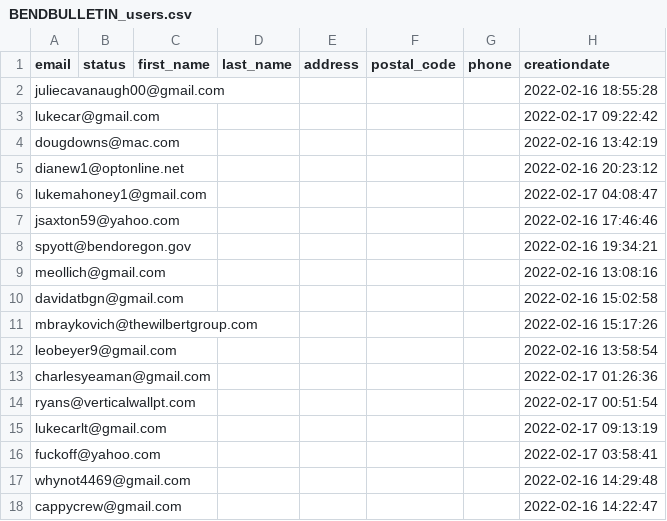
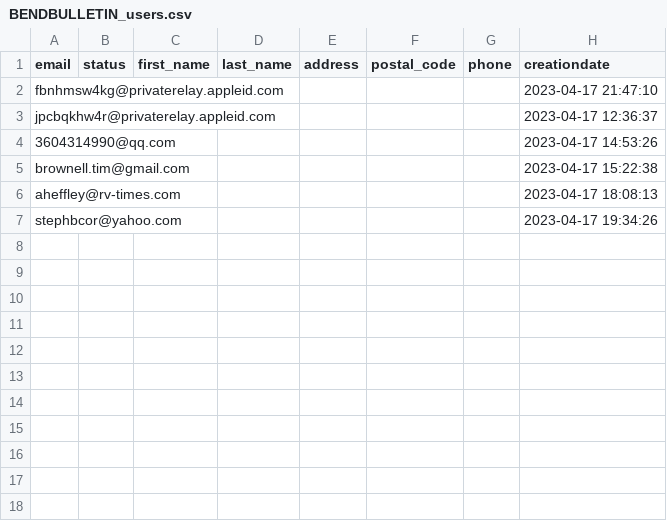
Before and after one commit to wescom/mailchimp_townnews, a CSV file: data/BENDBULLETIN_users.csv, drawn as a sheet; removed rows and columns are numbered as before the commit, all else as after; the diff names each change by its address in the sheet, - before the commit and + after, or states it on an @@ line.

Commit message:
added rv-times

```diff
--- a/data/BENDBULLETIN_users.csv
+++ b/data/BENDBULLETIN_users.csv
-row 2: juliecavanaugh00@gmail.com |  |  |  |  |  |  | 2022-02-16 18:55:28
-row 3: lukecar@gmail.com |  |  |  |  |  |  | 2022-02-17 09:22:42
-row 4: dougdowns@mac.com |  |  |  |  |  |  | 2022-02-16 13:42:19
-row 5: dianew1@optonline.net |  |  |  |  |  |  | 2022-02-16 20:23:12
-row 6: lukemahoney1@gmail.com |  |  |  |  |  |  | 2022-02-17 04:08:47
-row 7: jsaxton59@yahoo.com |  |  |  |  |  |  | 2022-02-16 17:46:46
-row 8: spyott@bendoregon.gov |  |  |  |  |  |  | 2022-02-16 19:34:21
-row 9: meollich@gmail.com |  |  |  |  |  |  | 2022-02-16 13:08:16
-row 10: davidatbgn@gmail.com |  |  |  |  |  |  | 2022-02-16 15:02:58
-row 11: mbraykovich@thewilbertgroup.com |  |  |  |  |  |  | 2022-02-16 15:17:26
-row 12: leobeyer9@gmail.com |  |  |  |  |  |  | 2022-02-16 13:58:54
-row 13: charlesyeaman@gmail.com |  |  |  |  |  |  | 2022-02-17 01:26:36
-row 14: ryans@verticalwallpt.com |  |  |  |  |  |  | 2022-02-17 00:51:54
-row 15: lukecarlt@gmail.com |  |  |  |  |  |  | 2022-02-17 09:13:19
-row 16: fuckoff@yahoo.com |  |  |  |  |  |  | 2022-02-17 03:58:41
-row 17: whynot4469@gmail.com |  |  |  |  |  |  | 2022-02-16 14:29:48
-row 18: cappycrew@gmail.com |  |  |  |  |  |  | 2022-02-16 14:22:47
+row 2: fbnhmsw4kg@privaterelay.appleid.com |  |  |  |  |  |  | 2023-04-17 21:47:10
+row 3: jpcbqkhw4r@privaterelay.appleid.com |  |  |  |  |  |  | 2023-04-17 12:36:37
+row 4: 3604314990@qq.com |  |  |  |  |  |  | 2023-04-17 14:53:26
+row 5: brownell.tim@gmail.com |  |  |  |  |  |  | 2023-04-17 15:22:38
+row 6: aheffley@rv-times.com |  |  |  |  |  |  | 2023-04-17 18:08:13
+row 7: stephbcor@yahoo.com |  |  |  |  |  |  | 2023-04-17 19:34:26
```
Also changed, not shown: 5 other files.
